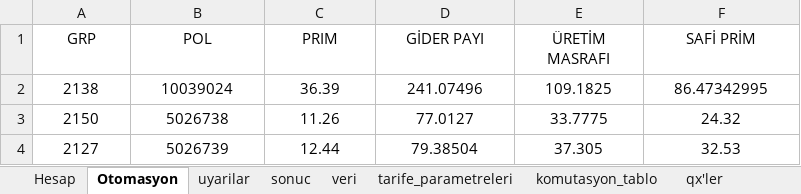
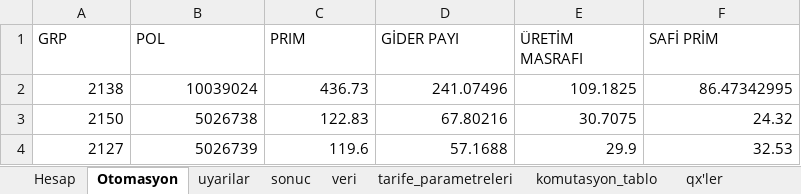
Before and after one commit to szshary/RPA, an Excel workbook: Automated Processes/Credit_Life_Insurance_Calculation/ExcelDocuments/Peşin.xlsm, sheet Otomasyon, drawn as a sheet; values as stored, in another font and other column widths than the file's, no borders; the diff names each change by its address in the sheet, - before the commit and + after, or states it on an @@ line.

```diff
--- a/Automated Processes/Credit_Life_Insurance_Calculation/ExcelDocuments/Peşin.xlsm (sheet Otomasyon)
+++ b/Automated Processes/Credit_Life_Insurance_Calculation/ExcelDocuments/Peşin.xlsm (sheet Otomasyon)
-A1:F1 alignment: center
+A1:F1 alignment: left
-A2:F4 alignment: center
+A2:F4 alignment: right
-C2 (PRIM): 36.39
+C2 (PRIM): 436.73
-C3 (PRIM): 11.26
+C3 (PRIM): 122.83
-D3 (GİDER PAYI): 77.0127
+D3 (GİDER PAYI): 67.80216
-E3 (ÜRETİM MASRAFI): 33.7775
+E3 (ÜRETİM MASRAFI): 30.7075
-C4 (PRIM): 12.44
+C4 (PRIM): 119.6
-D4 (GİDER PAYI): 79.38504
+D4 (GİDER PAYI): 57.1688
-E4 (ÜRETİM MASRAFI): 37.305
+E4 (ÜRETİM MASRAFI): 29.9
```
Also changed, not shown: sheet tarife_parametreleri, sheet Hesap, Automated Processes/Credit_Life_Insurance_Calculation/ExcelDocuments/YV_ve_KSV 2018 nakit taşıt prim çalışma.xlsm, 1 other file.
